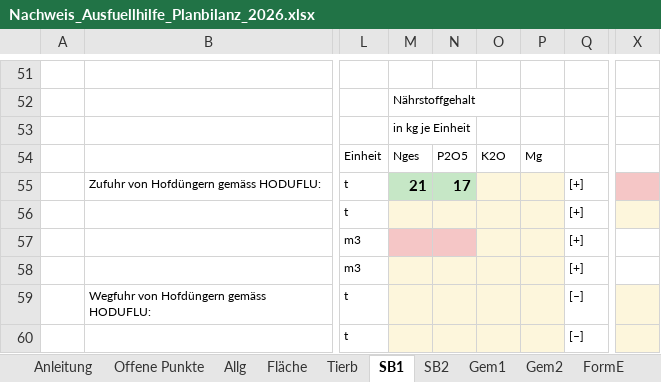
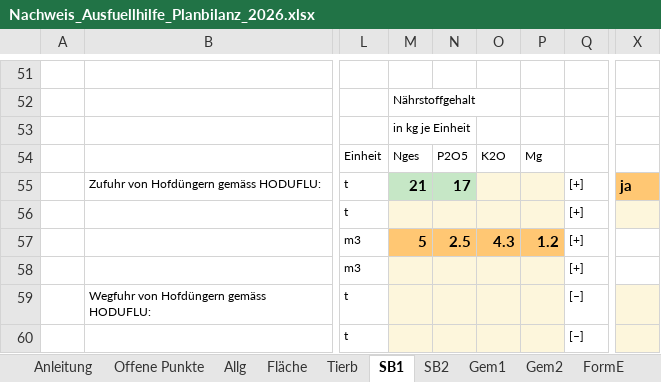
Before and after one commit to konvalinaalexander-max/rechner, an Excel workbook: nachweis-ausfuellhilfe/Nachweis_Ausfuellhilfe_Planbilanz_2026.xlsx, sheet SB1, drawn as a sheet; only a part is shown, gaps mark what is left out; values as stored, in another font and other column widths than the file's, no borders; the diff names each change by its address in the sheet, - before the commit and + after, or states it on an @@ line.

```diff
--- a/nachweis-ausfuellhilfe/Nachweis_Ausfuellhilfe_Planbilanz_2026.xlsx (sheet SB1)
+++ b/nachweis-ausfuellhilfe/Nachweis_Ausfuellhilfe_Planbilanz_2026.xlsx (sheet SB1)
-X55: (empty)
+X55: ja
-X55 fill: #F5C6C6
+X55 fill: #FFC773
-M57: (empty)
+M57: 5
-M57:N57 fill: #F5C6C6
+M57:N57 fill: #FFC773
-N57: (empty)
+N57: 2.5
-O57: (empty)
+O57: 4.3
-O57:P57 fill: #FDF6DC
+O57:P57 fill: #FFC773
-P57: (empty)
+P57: 1.2
```
Also changed, not shown: sheet Offene Punkte, sheet Anleitung, sheet SB2, sheet Tierb, sheet Fläche, sheet Gem2, 1 more sheet, 2 other files.
